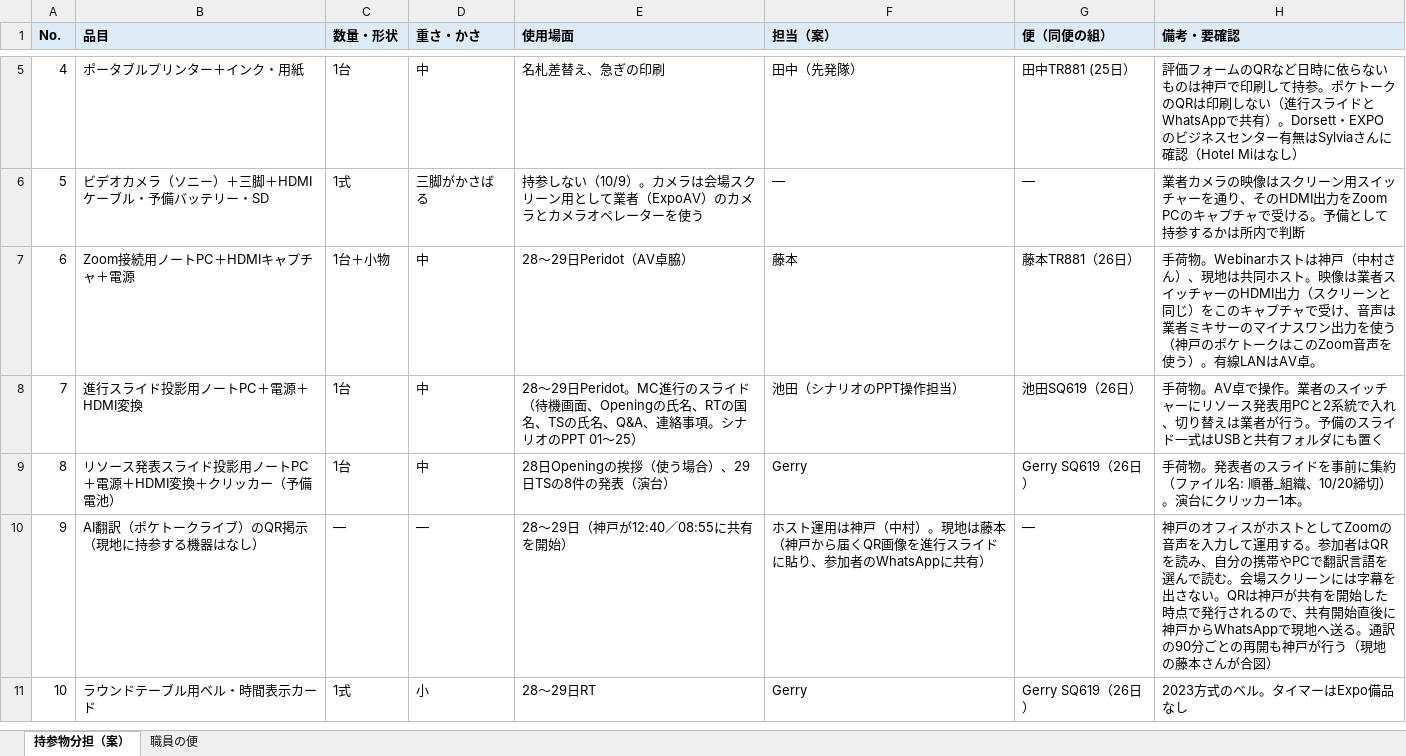
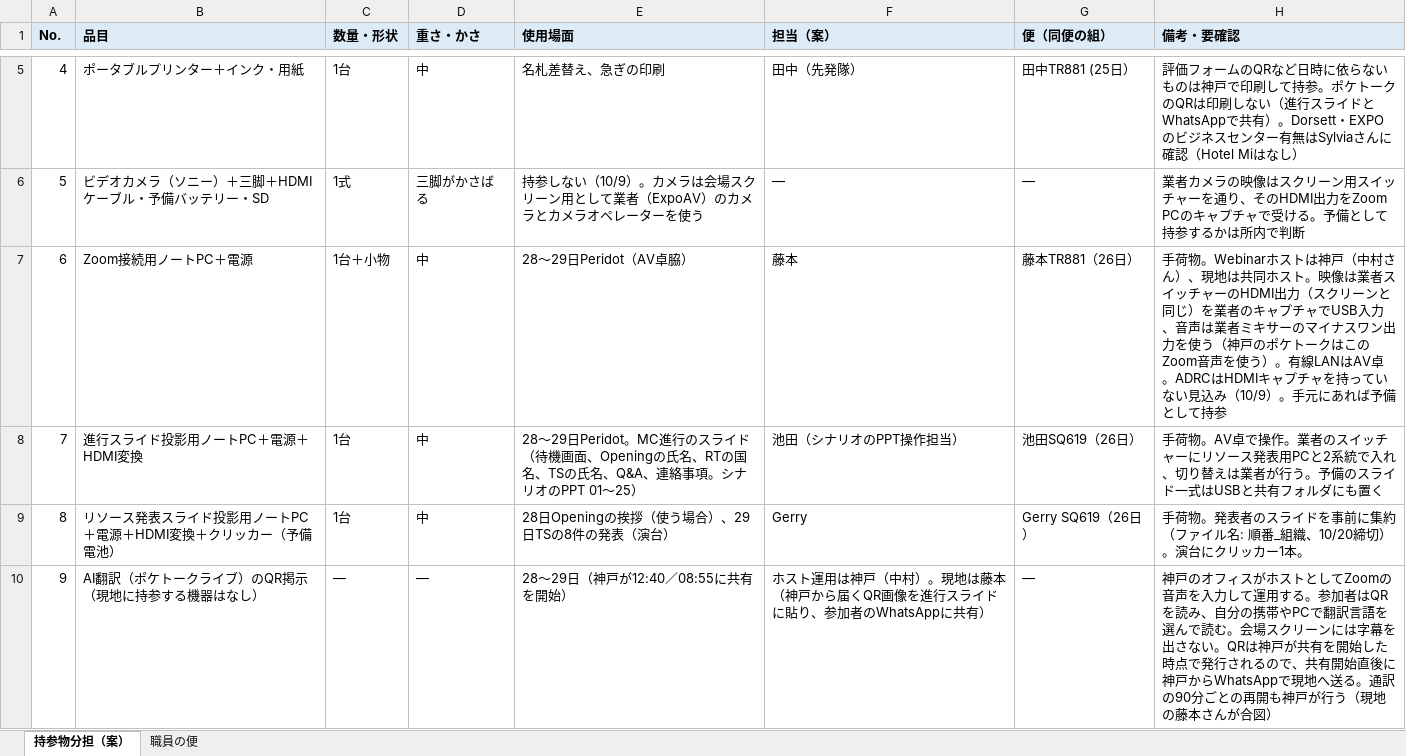
Before and after one commit to kochobi-max/whatsmap, an Excel workbook: reports/acdr2026_staff_deployment/ACDR2026_持参物分担一覧_1009案.xlsx, sheet 持参物分担（案）, drawn as a sheet; only a part is shown, gaps mark what is left out; the shorter side is filled out with more unchanged rows; values as stored, in another font and other column widths than the file's, no borders; the diff names each change by its address in the sheet, - before the commit and + after, or states it on an @@ line.

```diff
--- a/reports/acdr2026_staff_deployment/ACDR2026_持参物分担一覧_1009案.xlsx (sheet 持参物分担（案）)
+++ b/reports/acdr2026_staff_deployment/ACDR2026_持参物分担一覧_1009案.xlsx (sheet 持参物分担（案）)
-B7 (品目): Zoom接続用ノートPC＋HDMIキャプチャ＋電源
+B7 (品目): Zoom接続用ノートPC＋電源
-H7 (備考・要確認): …同じ）をこのキャプチャで受け、音声は業者ミキサーのマイナスワン出力を使う（神戸のポケトークはこのZoom音声を使う）。有線LANはAV卓。
+H7 (備考・要確認): …同じ）を業者のキャプチャでUSB入力、音声は業者ミキサーのマイナスワン出力を使う（神戸のポケトークはこのZoom音声を使う）。有線LANはAV卓。ADRCはHDMIキャプチャを持っていない見込み（10/9）。手元にあれば予備として持参
```
Also changed, not shown: 1 other file.
